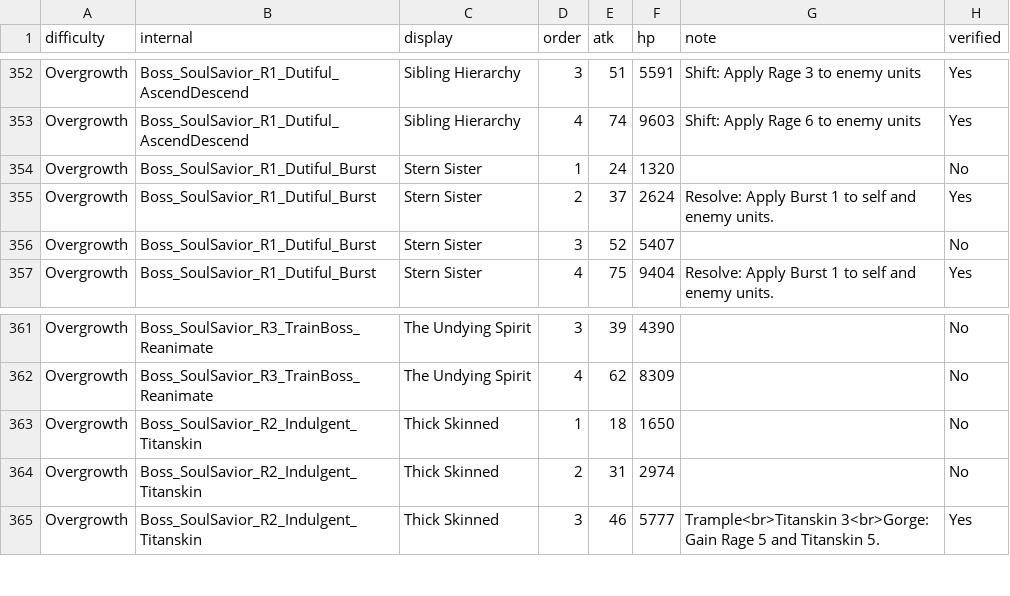
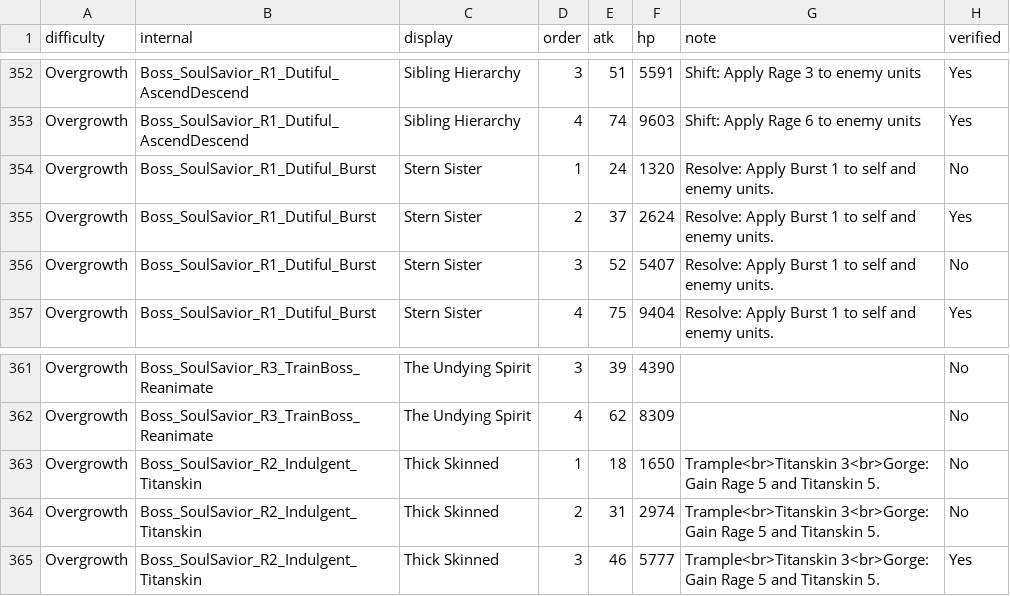
Before and after one commit to mashpanic/sstracker, a CSV file: difficulty_observations.csv, drawn as a sheet; only a part is shown, gaps mark what is left out; the diff covers the shown part only.

```diff
--- a/difficulty_observations.csv
+++ b/difficulty_observations.csv
@@ -353,5 +353,5 @@ Overgrowth,Boss_SoulSavior_R1_Dutiful_AscendDescend,Sibling Hierarchy,3,51,5591,
 Overgrowth,Boss_SoulSavior_R1_Dutiful_AscendDescend,Sibling Hierarchy,4,74,9603,Shift: Apply Rage 6 to enemy units,Yes
-Overgrowth,Boss_SoulSavior_R1_Dutiful_Burst,Stern Sister,1,24,1320,,No
+Overgrowth,Boss_SoulSavior_R1_Dutiful_Burst,Stern Sister,1,24,1320,Resolve: Apply Burst 1 to self and enemy units.,No
 Overgrowth,Boss_SoulSavior_R1_Dutiful_Burst,Stern Sister,2,37,2624,Resolve: Apply Burst 1 to self and enemy units.,Yes
-Overgrowth,Boss_SoulSavior_R1_Dutiful_Burst,Stern Sister,3,52,5407,,No
+Overgrowth,Boss_SoulSavior_R1_Dutiful_Burst,Stern Sister,3,52,5407,Resolve: Apply Burst 1 to self and enemy units.,No
 Overgrowth,Boss_SoulSavior_R1_Dutiful_Burst,Stern Sister,4,75,9404,Resolve: Apply Burst 1 to self and enemy units.,Yes
@@ -362,4 +362,4 @@ Overgrowth,Boss_SoulSavior_R3_TrainBoss_Reanimate,The Undying Spirit,3,39,4390,,
 Overgrowth,Boss_SoulSavior_R3_TrainBoss_Reanimate,The Undying Spirit,4,62,8309,,No
-Overgrowth,Boss_SoulSavior_R2_Indulgent_Titanskin,Thick Skinned,1,18,1650,,No
-Overgrowth,Boss_SoulSavior_R2_Indulgent_Titanskin,Thick Skinned,2,31,2974,,No
+Overgrowth,Boss_SoulSavior_R2_Indulgent_Titanskin,Thick Skinned,1,18,1650,Trample<br>Titanskin 3<br>Gorge: Gain Rage 5 and Titanskin 5.,No
+Overgrowth,Boss_SoulSavior_R2_Indulgent_Titanskin,Thick Skinned,2,31,2974,Trample<br>Titanskin 3<br>Gorge: Gain Rage 5 and Titanskin 5.,No
 Overgrowth,Boss_SoulSavior_R2_Indulgent_Titanskin,Thick Skinned,3,46,5777,Trample<br>Titanskin 3<br>Gorge: Gain Rage 5 and Titanskin 5.,Yes
```
Also changed, not shown: 14 edited cells elsewhere in this file.
